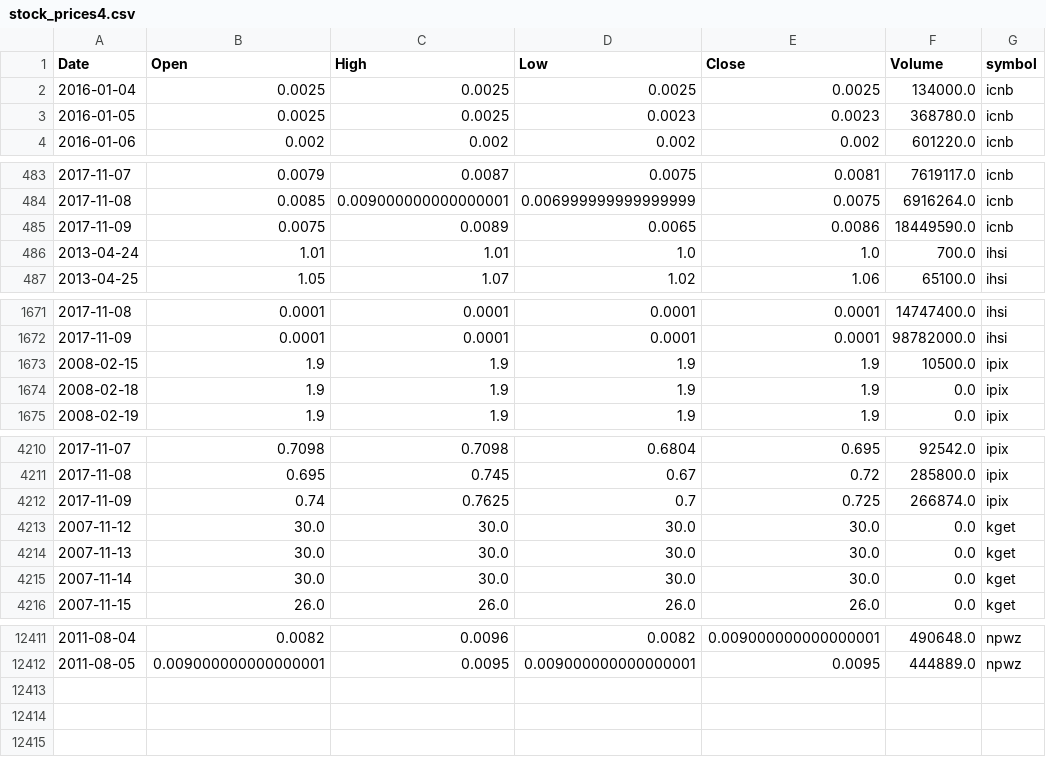
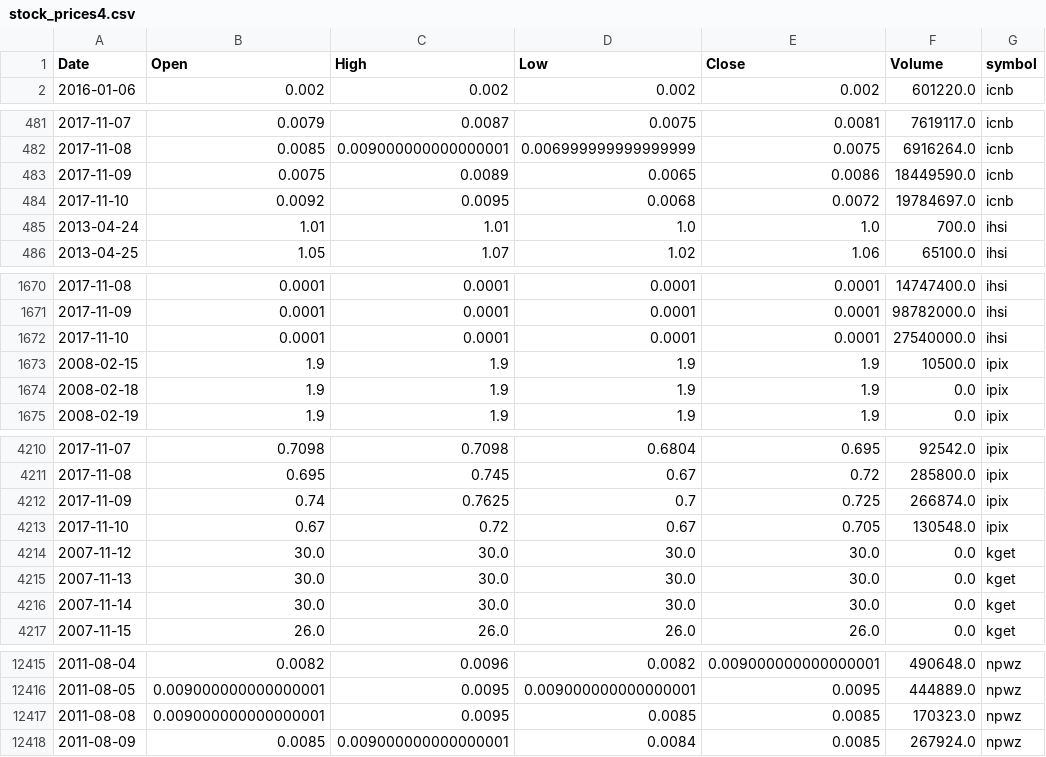
Before and after one commit to schustda/small_cap_predictor, a CSV file: data/tables/stock_prices/stock_prices4.csv, drawn as a sheet; only a part is shown, gaps mark what is left out; the diff covers the shown part only.

```diff
--- a/data/tables/stock_prices/stock_prices4.csv
+++ b/data/tables/stock_prices/stock_prices4.csv
@@ -1,4 +1,2 @@
 Date,Open,High,Low,Close,Volume,symbol
-2016-01-04,0.0025,0.0025,0.0025,0.0025,134000.0,icnb
-2016-01-05,0.0025,0.0025,0.0023,0.0023,368780.0,icnb
 2016-01-06,0.002,0.002,0.002,0.002,601220.0,icnb
@@ -485,2 +483,3 @@ Date,Open,High,Low,Close,Volume,symbol
 2017-11-09,0.0075,0.0089,0.0065,0.0086,18449590.0,icnb
+2017-11-10,0.0092,0.0095,0.0068,0.0072,19784697.0,icnb
 2013-04-24,1.01,1.01,1.0,1.0,700.0,ihsi
@@ -1672,2 +1671,3 @@ Date,Open,High,Low,Close,Volume,symbol
 2017-11-09,0.0001,0.0001,0.0001,0.0001,98782000.0,ihsi
+2017-11-10,0.0001,0.0001,0.0001,0.0001,27540000.0,ihsi
 2008-02-15,1.9,1.9,1.9,1.9,10500.0,ipix
@@ -4212,2 +4212,3 @@ Date,Open,High,Low,Close,Volume,symbol
 2017-11-09,0.74,0.7625,0.7,0.725,266874.0,ipix
+2017-11-10,0.67,0.72,0.67,0.705,130548.0,ipix
 2007-11-12,30.0,30.0,30.0,30.0,0.0,kget
@@ -12412 +12416,3 @@ Date,Open,High,Low,Close,Volume,symbol
 2011-08-05,0.009000000000000001,0.0095,0.009000000000000001,0.0095,444889.0,npwz
+2011-08-08,0.009000000000000001,0.0095,0.0085,0.0085,170323.0,npwz
+2011-08-09,0.0085,0.009000000000000001,0.0084,0.0085,267924.0,npwz
```
Also changed, not shown: 3 added rows elsewhere in this file, data/tables/stock_prices/stock_prices3.csv, data/tables/stock_prices/stock_prices5.csv, 7 other files.
